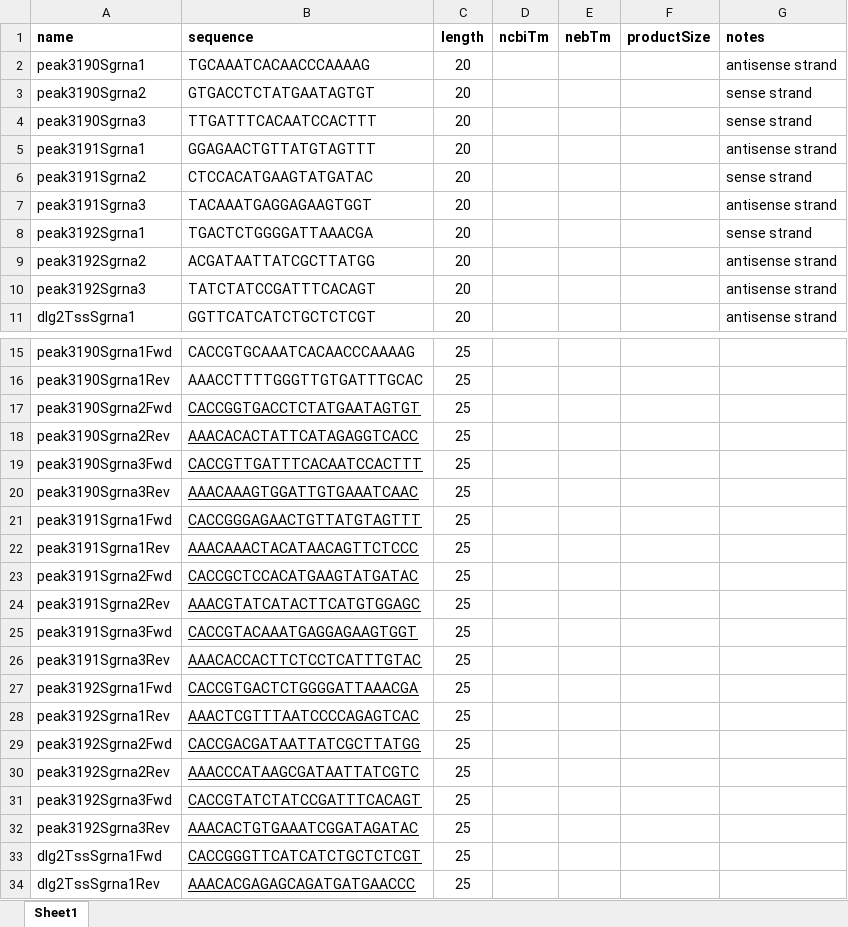
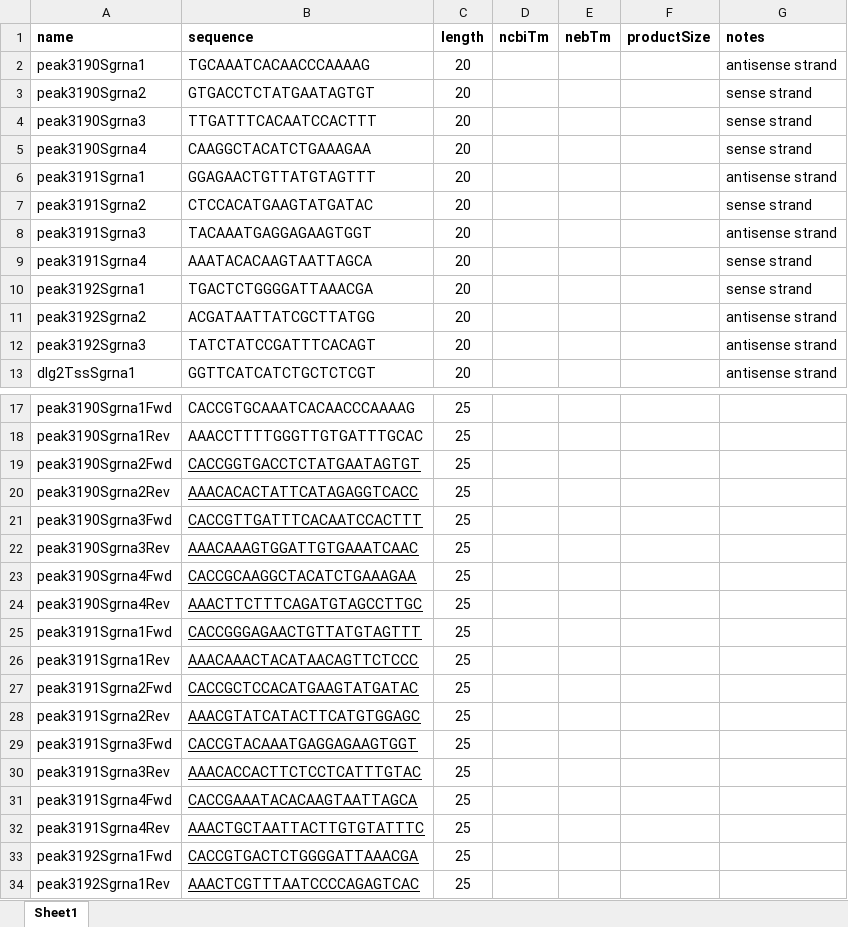
Before and after one commit to chrishuges/projectsWorkspace, an Excel workbook: sorensenLab/relatedToDlg2/design20210517_dlg2EnhancerCrisprOffOn/oligoDesignDlg2CrisprOnOff.xlsx, sheet Sheet1, drawn as a sheet; only a part is shown, gaps mark what is left out; the shorter side is filled out with more unchanged rows; values as stored, in another font and other column widths than the file's, no borders; the diff names each change by its address in the sheet, - before the commit and + after, or states it on an @@ line.

```diff
--- a/sorensenLab/relatedToDlg2/design20210517_dlg2EnhancerCrisprOffOn/oligoDesignDlg2CrisprOnOff.xlsx (sheet Sheet1)
+++ b/sorensenLab/relatedToDlg2/design20210517_dlg2EnhancerCrisprOffOn/oligoDesignDlg2CrisprOnOff.xlsx (sheet Sheet1)
+row 5: peak3190Sgrna4 | CAAGGCTACATCTGAAAGAA | 20 |  |  |  | sense strand
+row 9: peak3191Sgrna4 | AAATACACAAGTAATTAGCA | 20 |  |  |  | sense strand
+row 23: peak3190Sgrna4Fwd | CACCGCAAGGCTACATCTGAAAGAA | 25
+row 24: peak3190Sgrna4Rev | AAACTTCTTTCAGATGTAGCCTTGC | 25
+row 31: peak3191Sgrna4Fwd | CACCGAAATACACAAGTAATTAGCA | 25
+row 32: peak3191Sgrna4Rev | AAACTGCTAATTACTTGTGTATTTC | 25
```
Also changed, not shown: formulas that keep their value, sorensenLab/relatedToDlg2/design20210210_dlg2OrfDesign/DLG2long/oligoDesignsDlg2Long.xlsx, sorensenLab/relatedToYbx1/design20210331_aidDegronYbx1/nterminal/primersOligosDesignWorkbookYbx1.xlsx, 47 other files.
